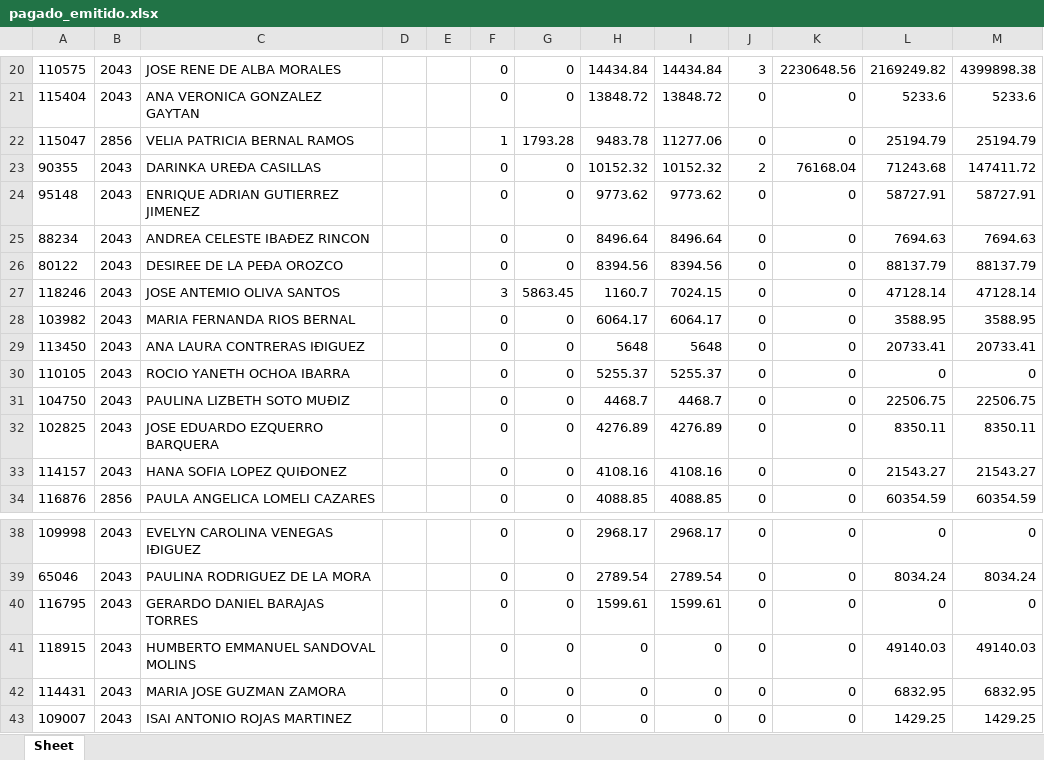
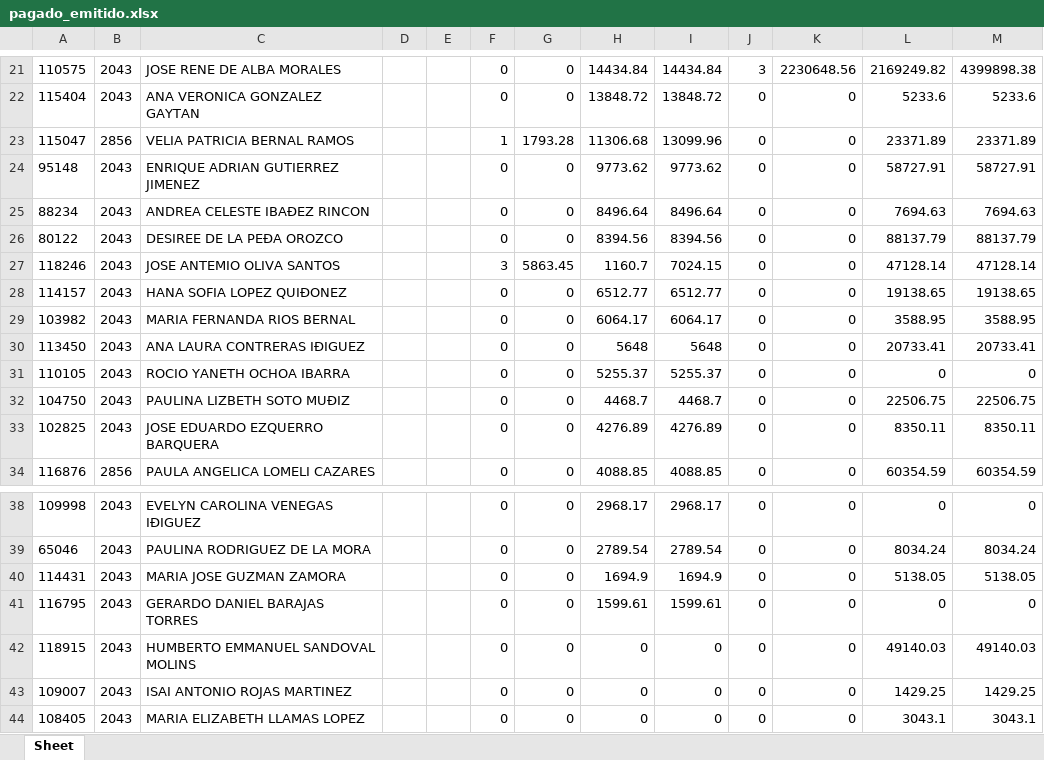
Before and after one commit to davalosdiego833/paneldecampanas, an Excel workbook: administrador/pagado_emitidido/pagado_emitido.xlsx, sheet Sheet, drawn as a sheet; only a part is shown, gaps mark what is left out; the shorter side is filled out with more unchanged rows; values as stored, in another font and other column widths than the file's, no borders; removed rows and columns are numbered as before the commit, all else as after; the diff covers the shown part only; the diff names each change by its address in the sheet, - before the commit and + after, or states it on an @@ line.

```diff
--- a/administrador/pagado_emitidido/pagado_emitido.xlsx (sheet Sheet)
+++ b/administrador/pagado_emitidido/pagado_emitido.xlsx (sheet Sheet)
-H23: 9483.78
+H23: 11306.68
-I23: 11277.06
+I23: 13099.96
-L23: 25194.79
+L23: 23371.89
-M23: 25194.79
+M23: 23371.89
-row 23: 90355 | 2043 | DARINKA UREÐA CASILLAS |  |  | 0 | 0 | 10152.32 | 10152.32 | 2 | 76168.04 | 71243.68 | 147411.72
+row 28: 114157 | 2043 | HANA SOFIA LOPEZ QUIÐONEZ |  |  | 0 | 0 | 6512.77 | 6512.77 | 0 | 0 | 19138.65 | 19138.65
-row 33: 114157 | 2043 | HANA SOFIA LOPEZ QUIÐONEZ |  |  | 0 | 0 | 4108.16 | 4108.16 | 0 | 0 | 21543.27 | 21543.27
+row 40: 114431 | 2043 | MARIA JOSE GUZMAN ZAMORA |  |  | 0 | 0 | 1694.9 | 1694.9 | 0 | 0 | 5138.05 | 5138.05
-row 42: 114431 | 2043 | MARIA JOSE GUZMAN ZAMORA |  |  | 0 | 0 | 0 | 0 | 0 | 0 | 6832.95 | 6832.95
```
Also changed, not shown: 7 added rows, 6 removed rows and 19 edited cells elsewhere in this sheet, administrador/pagado_emitidido/pagado_emitido_reclutas.xlsx, administrador/pagado_emitido/pagado_emitido.xlsx, 5 other files.
